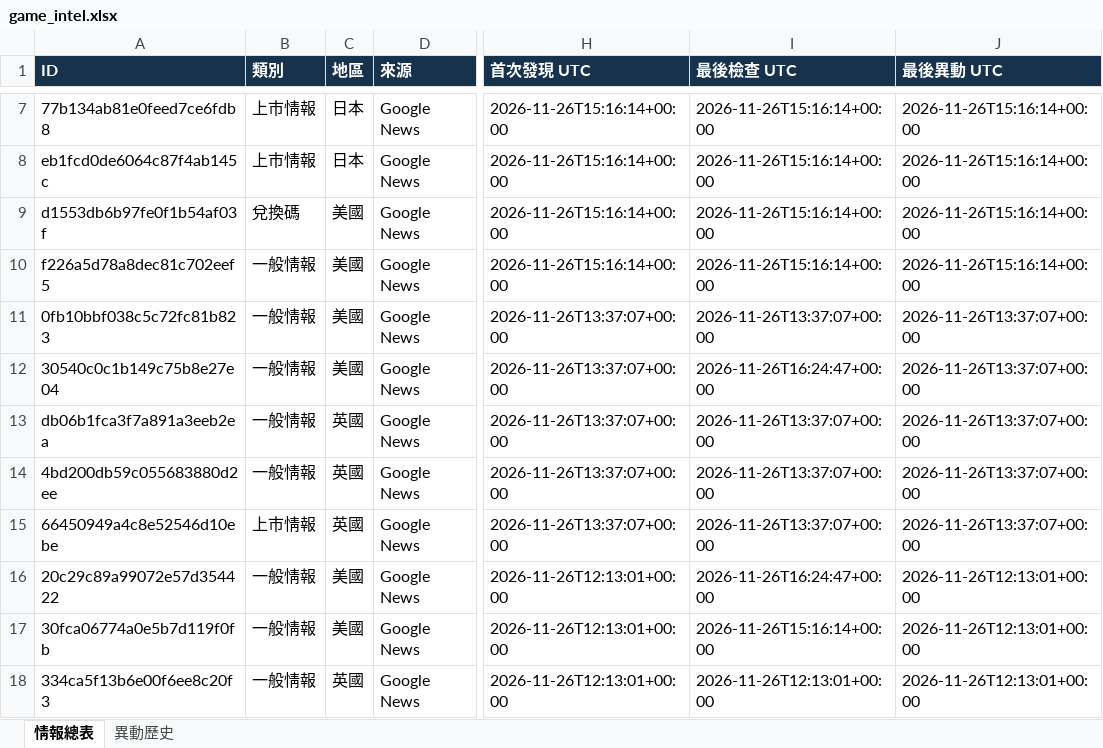
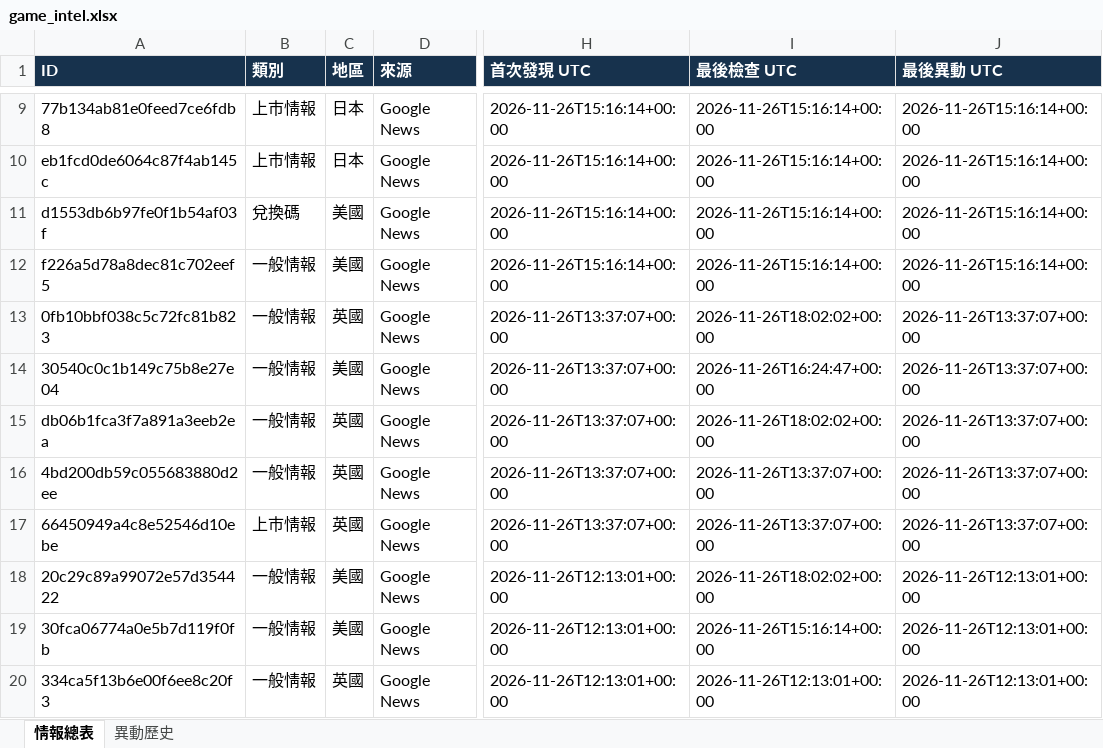
Before and after one commit to jerry000123456789-art/game-intel1, an Excel workbook: docs/game_intel.xlsx, sheet 情報總表, drawn as a sheet; only a part is shown, gaps mark what is left out; values as stored, in another font and other column widths than the file's, no borders; addresses are those after the commit; the diff covers the shown part only; the diff names each change by its address in the sheet, - before the commit and + after, or states it on an @@ line.

```diff
--- a/docs/game_intel.xlsx (sheet 情報總表)
+++ b/docs/game_intel.xlsx (sheet 情報總表)
-C13 (地區): 美國
+C13 (地區): 英國
-I13 (最後檢查 UTC): 2026-11-26T13:37:07+00:00
+I13 (最後檢查 UTC): 2026-11-26T18:02:02+00:00
-I15 (最後檢查 UTC): 2026-11-26T13:37:07+00:00
+I15 (最後檢查 UTC): 2026-11-26T18:02:02+00:00
-I18 (最後檢查 UTC): 2026-11-26T16:24:47+00:00
+I18 (最後檢查 UTC): 2026-11-26T18:02:02+00:00
```
Also changed, not shown: 2 added rows and 178 edited cells elsewhere in this sheet, sheet 異動歷史, 4 other files.
